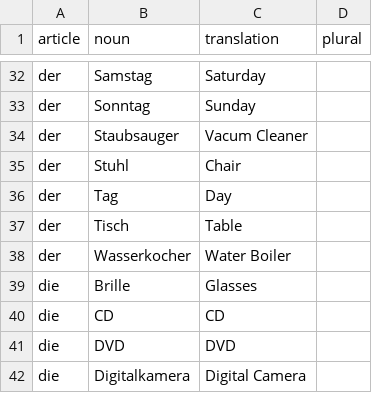
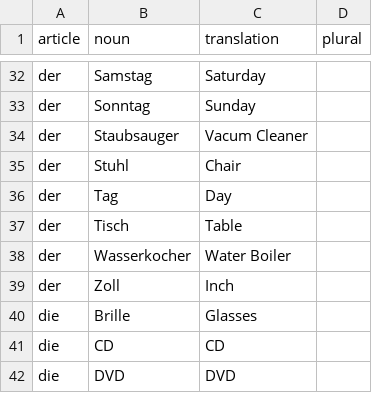
Before and after one commit to mjacobus/deutsch, a CSV file: data/xing.csv, drawn as a sheet; only a part is shown, gaps mark what is left out; the shorter side is filled out with more unchanged rows; the diff names each change by its address in the sheet, - before the commit and + after, or states it on an @@ line.

```diff
--- a/data/xing.csv
+++ b/data/xing.csv
+row 39: der | Zoll | Inch
```
Also changed, not shown: 2 other files.
